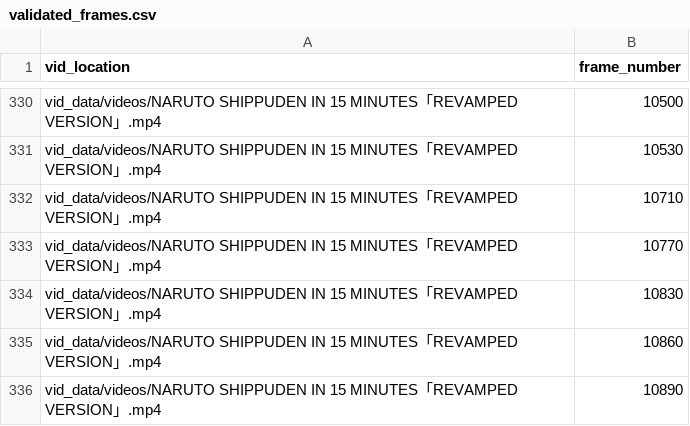
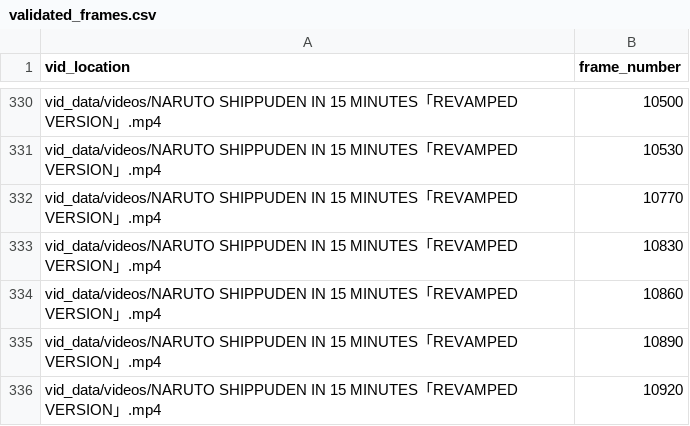
Before and after one commit to jaruserickson/naruto-cv, a CSV file: dataset/validated_frames.csv, drawn as a sheet; only a part is shown, gaps mark what is left out; the shorter side is filled out with more unchanged rows; the diff names each change by its address in the sheet, - before the commit and + after, or states it on an @@ line.

```diff
--- a/dataset/validated_frames.csv
+++ b/dataset/validated_frames.csv
-row 332: vid_data/videos/NARUTO SHIPPUDEN IN 15 MINUTES「REVAMPED VERSION」.mp4 | 10710
```
Also changed, not shown: 4 other files.
